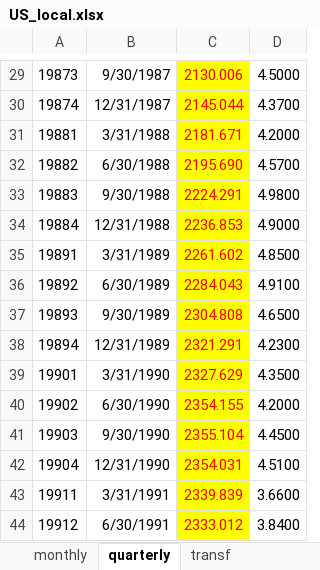
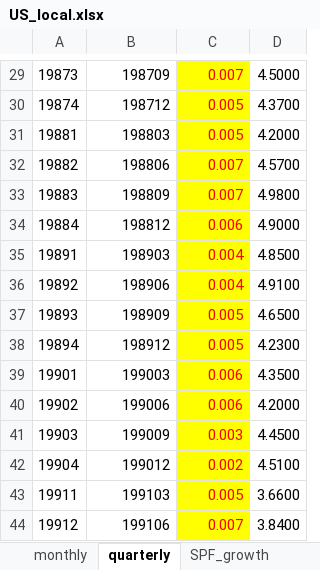
Before and after one commit to fipelle/replication-hasenzagl-et-al-2025, an Excel workbook: models/US_no_core_rt/data/US_local.xlsx, sheet quarterly, drawn as a sheet; only a part is shown, gaps mark what is left out; values as stored, in another font and other column widths than the file's, no borders; the diff covers the shown part only; the diff names each change by its address in the sheet, - before the commit and + after, or states it on an @@ line.

```diff
--- a/models/US_no_core_rt/data/US_local.xlsx (sheet quarterly)
+++ b/models/US_no_core_rt/data/US_local.xlsx (sheet quarterly)
+sheet tab: SPF_growth
-B29: 9/30/1987
+B29: 198709
-C29: 2130.006
+C29: 0.007
-B30: 12/31/1987
+B30: 198712
-C30: 2145.044
+C30: 0.005
-B31: 3/31/1988
+B31: 198803
-C31: 2181.671
+C31: 0.005
-B32: 6/30/1988
+B32: 198806
-C32: 2195.690
+C32: 0.007
-B33: 9/30/1988
+B33: 198809
-C33: 2224.291
+C33: 0.007
-B34: 12/31/1988
+B34: 198812
-C34: 2236.853
+C34: 0.006
-B35: 3/31/1989
+B35: 198903
-C35: 2261.602
+C35: 0.004
-B36: 6/30/1989
+B36: 198906
-C36: 2284.043
+C36: 0.004
-B37: 9/30/1989
+B37: 198909
-C37: 2304.808
+C37: 0.005
-B38: 12/31/1989
+B38: 198912
-C38: 2321.291
+C38: 0.005
-B39: 3/31/1990
+B39: 199003
-C39: 2327.629
+C39: 0.006
-B40: 6/30/1990
+B40: 199006
-C40: 2354.155
+C40: 0.006
-B41: 9/30/1990
+B41: 199009
-C41: 2355.104
+C41: 0.003
-B42: 12/31/1990
+B42: 199012
-C42: 2354.031
+C42: 0.002
-B43: 3/31/1991
+B43: 199103
-C43: 2339.839
+C43: 0.005
-B44: 6/30/1991
+B44: 199106
-C44: 2333.012
+C44: 0.007
```
Also changed, not shown: 6 added rows, 246 edited cells and cell formats elsewhere in this sheet, sheet monthly, sheet calendar, 2 other files.
